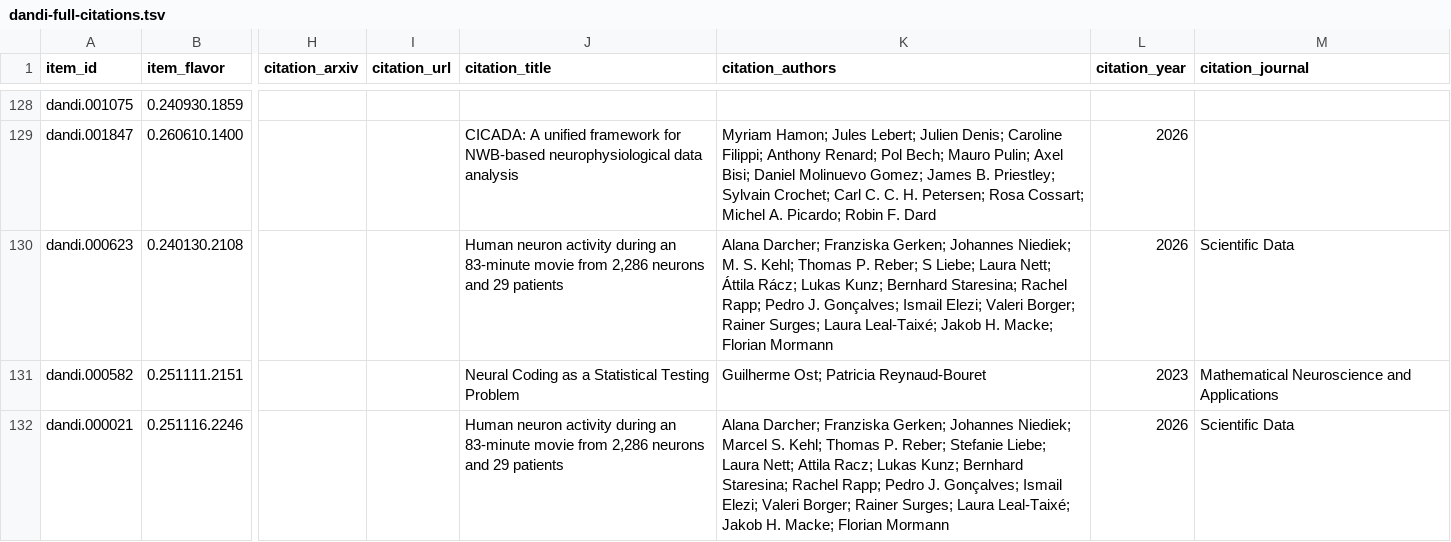
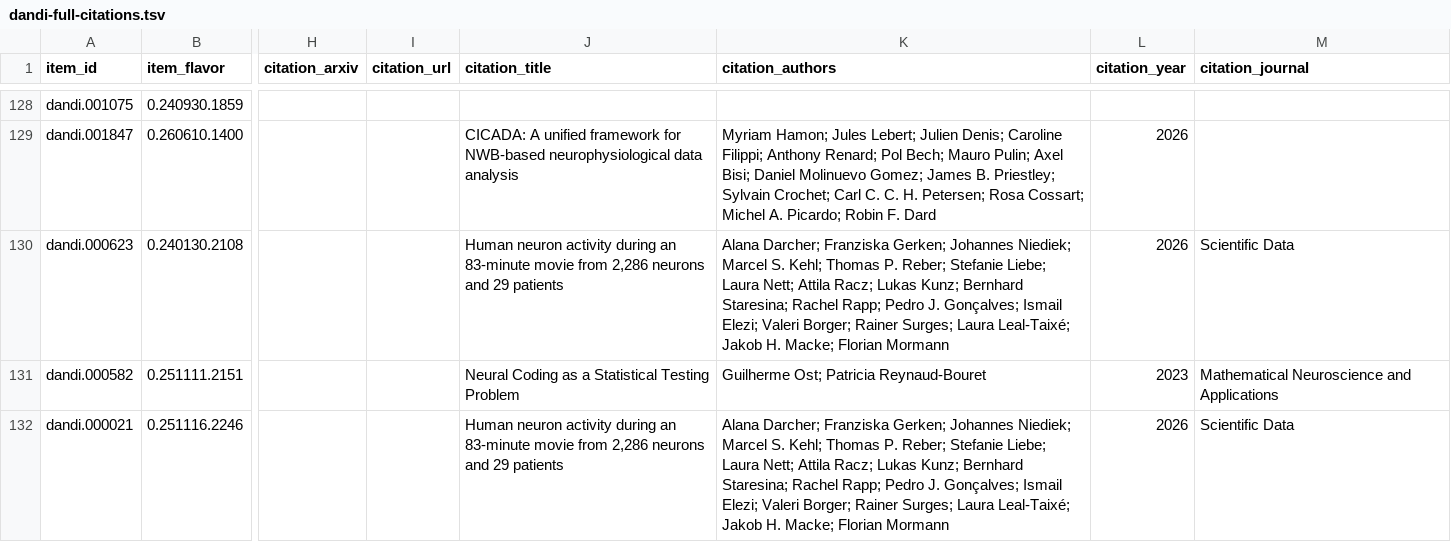
Before and after one commit to dandi/dandi-bib, a TSV file: citations/dandi-full-citations.tsv, drawn as a sheet; only a part is shown, gaps mark what is left out; the diff names each change by its address in the sheet, - before the commit and + after, or states it on an @@ line.

```diff
--- a/citations/dandi-full-citations.tsv
+++ b/citations/dandi-full-citations.tsv
-K130 (citation_authors): …Johannes Niediek; M. S. Kehl; Thomas P. Reber; S Liebe; Laura Nett; Áttila Rácz; Lukas Kunz;…
+K130 (citation_authors): …Johannes Niediek; Marcel S. Kehl; Thomas P. Reber; Stefanie Liebe; Laura Nett; Attila Racz; Lukas Kunz;…
```
